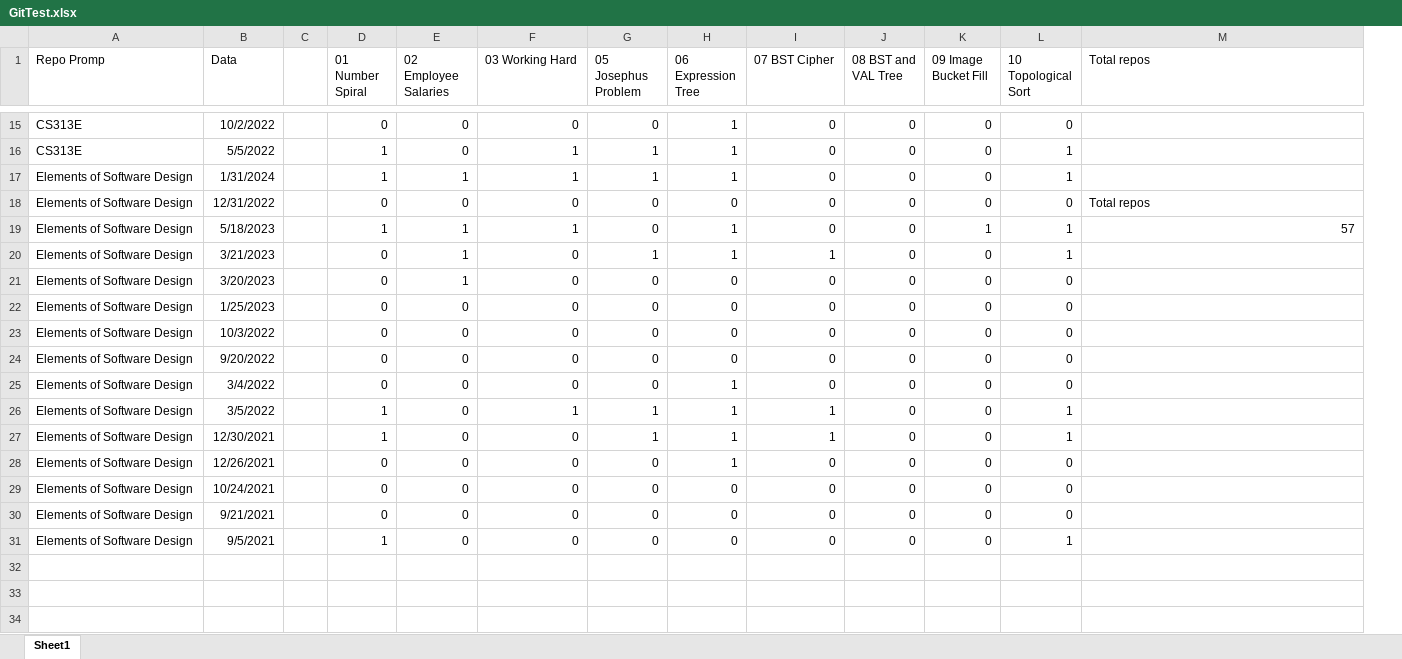
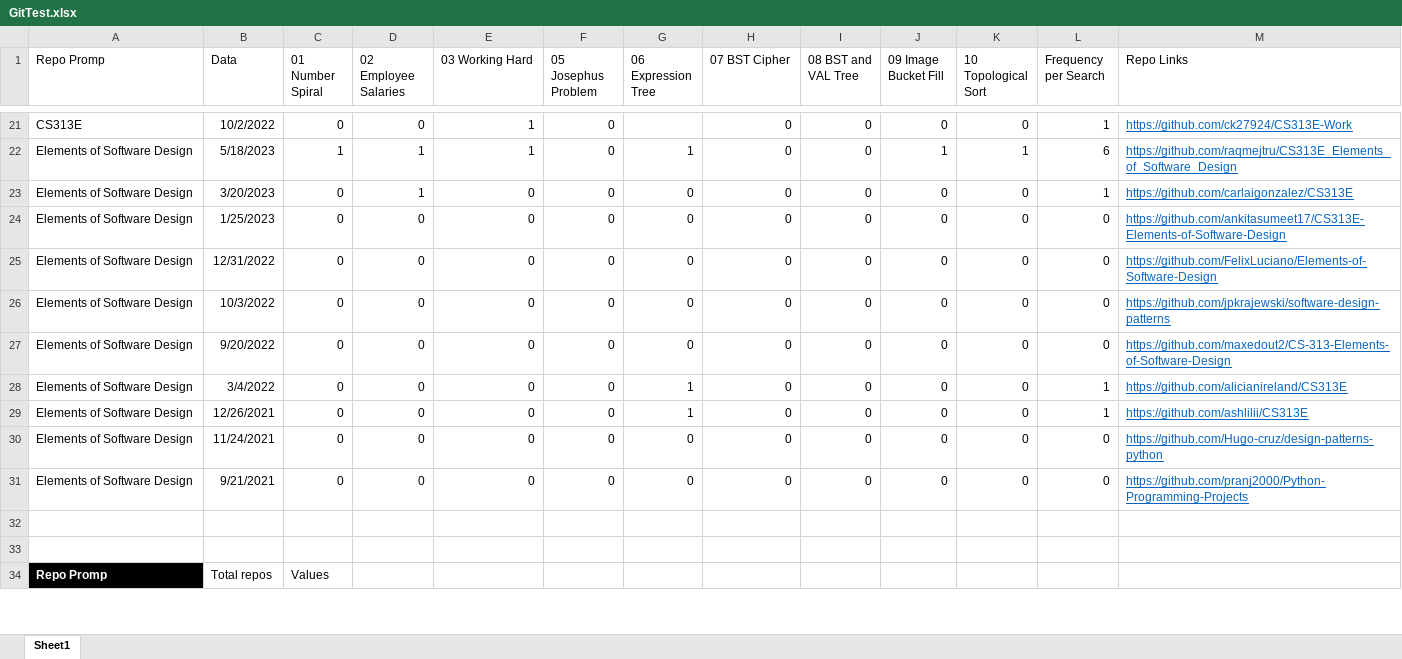
Before and after one commit to pattypic/Research-Papers, an Excel workbook: Acedemic Dishonesty - GitHub/GitTest.xlsx, sheet Sheet1, drawn as a sheet; only a part is shown, gaps mark what is left out; values as stored, in another font and other column widths than the file's, no borders; charts and pictures and table styles not drawn; removed rows and columns are numbered as before the commit, all else as after; the diff covers the shown part only; the diff names each change by its address in the sheet, - before the commit and + after, or states it on an @@ line.

```diff
--- a/Acedemic Dishonesty - GitHub/GitTest.xlsx (sheet Sheet1)
+++ b/Acedemic Dishonesty - GitHub/GitTest.xlsx (sheet Sheet1)
-column C, empty
+column L (Frequency per Search), rows 21-31: 1 | 6 | 1 | 0 | 0 | 0 | 0 | 1 | 1 | 0 | 0
-M1: Total repos
+M1: Repo Links
-E21 (03 Working Hard): 0
+E21 (03 Working Hard): 1
-G21 (06 Expression Tree): 1
+G21 (06 Expression Tree): (empty)
-M21 (Repo Links): (empty)
+M21 (Repo Links): https://github.com/ck27924/CS313E-Work
-row 16: CS313E | 5/5/2022 |  | 1 | 0 | 1 | 1 | 1 | 0 | 0 | 0 | 1
-B22 (Data): 1/31/2024
+B22 (Data): 5/18/2023
-F22 (05 Josephus Problem): 1
+F22 (05 Josephus Problem): 0
-J22 (09 Image Bucket Fill): 0
+J22 (09 Image Bucket Fill): 1
-M22 (Repo Links): (empty)
+M22 (Repo Links): https://github.com/raqmejtru/CS313E_Elements_of_Software_Design
-B23 (Data): 12/31/2022
+B23 (Data): 3/20/2023
-D23 (02 Employee Salaries): 0
+D23 (02 Employee Salaries): 1
-M23 (Repo Links): Total repos
+M23 (Repo Links): https://github.com/carlaigonzalez/CS313E
@@ M23 underline: off → on, text colour: black → #0563C1 @@
-row 19: Elements of Software Design | 5/18/2023 |  | 1 | 1 | 1 | 0 | 1 | 0 | 0 | 1 | 1 | 57
-row 20: Elements of Software Design | 3/21/2023 |  | 0 | 1 | 0 | 1 | 1 | 1 | 0 | 0 | 1
-B24 (Data): 3/20/2023
+B24 (Data): 1/25/2023
-D24 (02 Employee Salaries): 1
+D24 (02 Employee Salaries): 0
-M24 (Repo Links): (empty)
+M24 (Repo Links): https://github.com/ankitasumeet17/CS313E-Elements-of-Software-Design
-B25 (Data): 1/25/2023
+B25 (Data): 12/31/2022
-M25 (Repo Links): (empty)
+M25 (Repo Links): https://github.com/FelixLuciano/Elements-of-Software-Design
-M26 (Repo Links): (empty)
+M26 (Repo Links): https://github.com/jpkrajewski/software-design-patterns
-M27 (Repo Links): (empty)
+M27 (Repo Links): https://github.com/maxedout2/CS-313-Elements-of-Software-Design
-M28 (Repo Links): (empty)
+M28 (Repo Links): https://github.com/alicianireland/CS313E
-row 26: Elements of Software Design | 3/5/2022 |  | 1 | 0 | 1 | 1 | 1 | 1 | 0 | 0 | 1
-row 27: Elements of Software Design | 12/30/2021 |  | 1 | 0 | 0 | 1 | 1 | 1 | 0 | 0 | 1
-M29 (Repo Links): (empty)
+M29 (Repo Links): https://github.com/ashlilii/CS313E
-B30 (Data): 10/24/2021
+B30 (Data): 11/24/2021
-M30 (Repo Links): (empty)
+M30 (Repo Links): https://github.com/Hugo-cruz/design-patterns-python
-M31 (Repo Links): (empty)
+M31 (Repo Links): https://github.com/pranj2000/Python-Programming-Projects
-row 31: Elements of Software Design | 9/5/2021 |  | 1 | 0 | 0 | 0 | 0 | 0 | 0 | 0 | 1
-row 34: (empty)
+row 34: Repo Promp | Total repos | Values
-A34 fill: none
+A34 fill: #000000
```
Also changed, not shown: 19 added rows, 49 removed rows, 12 edited cells and cell formats elsewhere in this sheet, charts or pictures.
